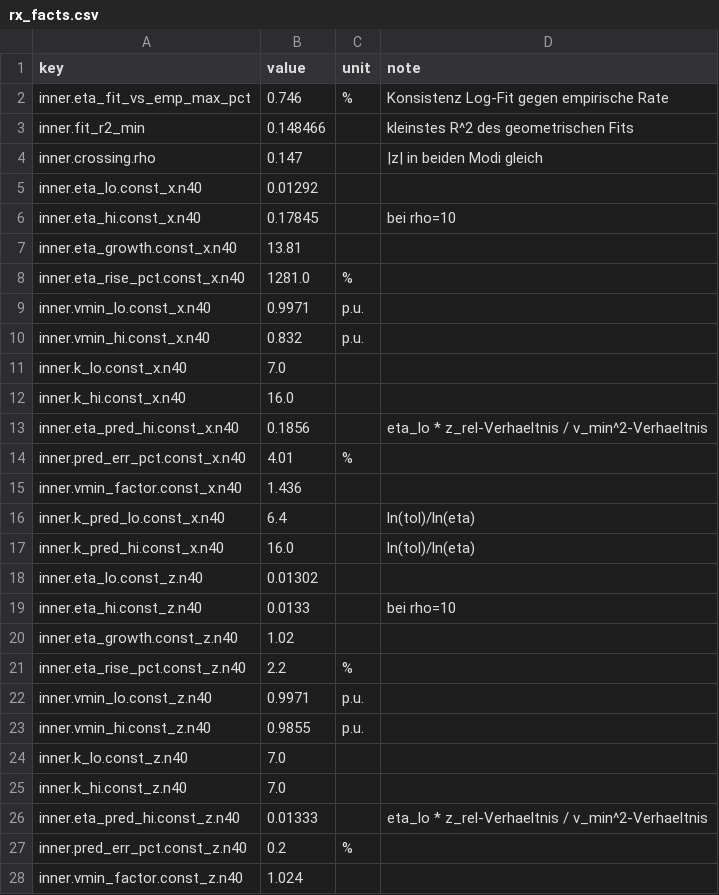
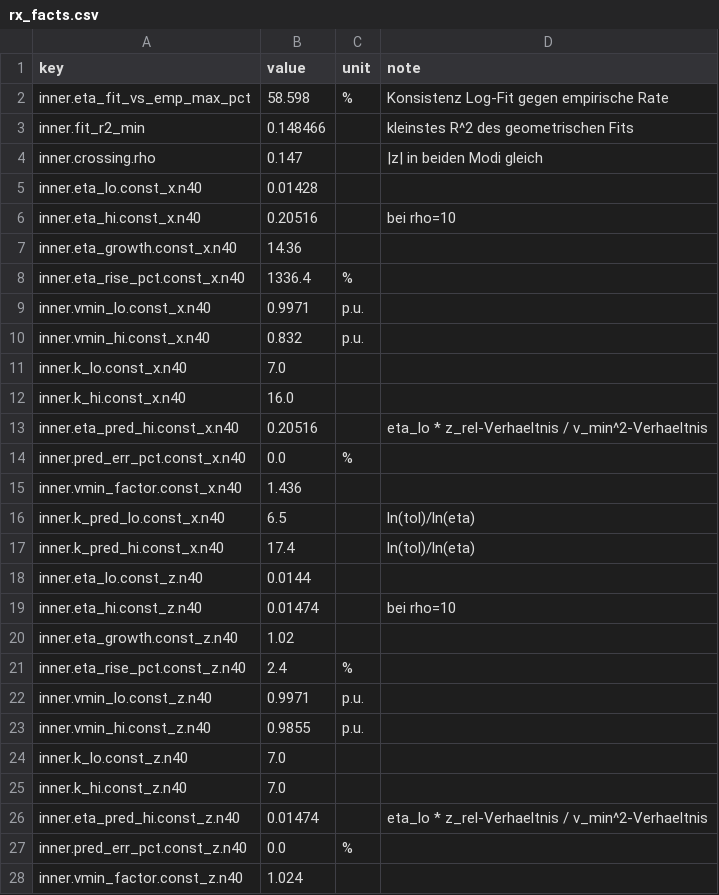
Before and after one commit to lezneew/TensorPowerFlow-on-steroids, a CSV file: Bachelor_tensorflow/figures/rx_facts.csv, drawn as a sheet; only a part is shown; the diff covers the shown part only.

```diff
--- a/Bachelor_tensorflow/figures/rx_facts.csv
+++ b/Bachelor_tensorflow/figures/rx_facts.csv
@@ -1,9 +1,9 @@
 key,value,unit,note
-inner.eta_fit_vs_emp_max_pct,0.746,%,Konsistenz Log-Fit gegen empirische Rate
+inner.eta_fit_vs_emp_max_pct,58.598,%,Konsistenz Log-Fit gegen empirische Rate
 inner.fit_r2_min,0.148466,,kleinstes R^2 des geometrischen Fits
 inner.crossing.rho,0.147,,|z| in beiden Modi gleich
-inner.eta_lo.const_x.n40,0.01292,,
-inner.eta_hi.const_x.n40,0.17845,,bei rho=10
-inner.eta_growth.const_x.n40,13.81,,
-inner.eta_rise_pct.const_x.n40,1281.0,%,
+inner.eta_lo.const_x.n40,0.01428,,
+inner.eta_hi.const_x.n40,0.20516,,bei rho=10
+inner.eta_growth.const_x.n40,14.36,,
+inner.eta_rise_pct.const_x.n40,1336.4,%,
 inner.vmin_lo.const_x.n40,0.9971,p.u.,
@@ -12,11 +12,11 @@ inner.k_lo.const_x.n40,7.0,,
 inner.k_hi.const_x.n40,16.0,,
-inner.eta_pred_hi.const_x.n40,0.1856,,eta_lo * z_rel-Verhaeltnis / v_min^2-Verhaeltnis
-inner.pred_err_pct.const_x.n40,4.01,%,
+inner.eta_pred_hi.const_x.n40,0.20516,,eta_lo * z_rel-Verhaeltnis / v_min^2-Verhaeltnis
+inner.pred_err_pct.const_x.n40,0.0,%,
 inner.vmin_factor.const_x.n40,1.436,,
-inner.k_pred_lo.const_x.n40,6.4,,ln(tol)/ln(eta)
-inner.k_pred_hi.const_x.n40,16.0,,ln(tol)/ln(eta)
-inner.eta_lo.const_z.n40,0.01302,,
-inner.eta_hi.const_z.n40,0.0133,,bei rho=10
+inner.k_pred_lo.const_x.n40,6.5,,ln(tol)/ln(eta)
+inner.k_pred_hi.const_x.n40,17.4,,ln(tol)/ln(eta)
+inner.eta_lo.const_z.n40,0.0144,,
+inner.eta_hi.const_z.n40,0.01474,,bei rho=10
 inner.eta_growth.const_z.n40,1.02,,
-inner.eta_rise_pct.const_z.n40,2.2,%,
+inner.eta_rise_pct.const_z.n40,2.4,%,
 inner.vmin_lo.const_z.n40,0.9971,p.u.,
@@ -25,4 +25,4 @@ inner.k_lo.const_z.n40,7.0,,
 inner.k_hi.const_z.n40,7.0,,
-inner.eta_pred_hi.const_z.n40,0.01333,,eta_lo * z_rel-Verhaeltnis / v_min^2-Verhaeltnis
-inner.pred_err_pct.const_z.n40,0.2,%,
+inner.eta_pred_hi.const_z.n40,0.01474,,eta_lo * z_rel-Verhaeltnis / v_min^2-Verhaeltnis
+inner.pred_err_pct.const_z.n40,0.0,%,
 inner.vmin_factor.const_z.n40,1.024,,
```
Also changed, not shown: 45 edited cells elsewhere in this file, Bachelor_tensorflow/figures/rx_text_check.csv, Bachelor_tensorflow/figures/tab_rx_inner.csv, 31 other files.
